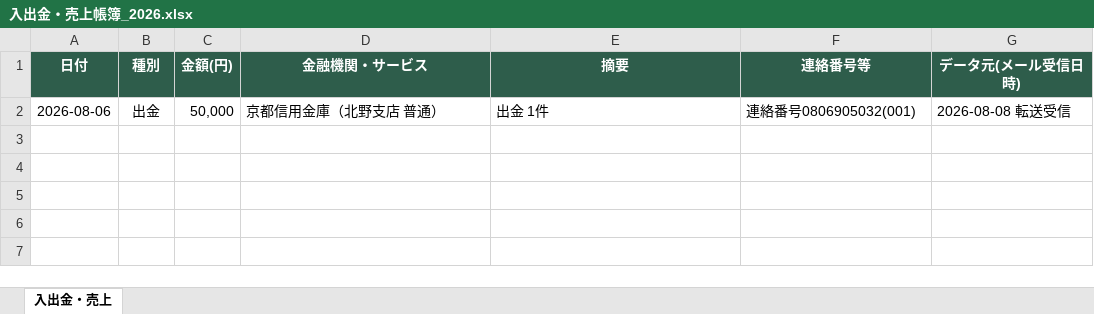
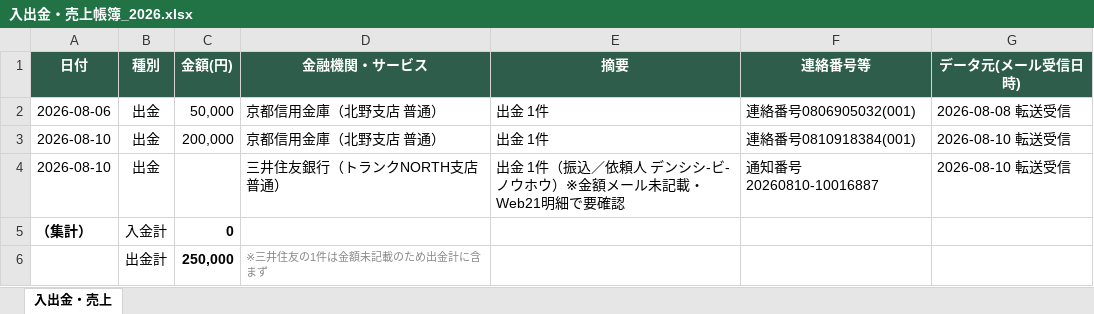
Before and after one commit to tosinariy0918/Private, an Excel workbook: company/secretary/経理/売上帳簿/入出金・売上帳簿_2026.xlsx, sheet 入出金・売上, drawn as a sheet; values as stored, in another font and other column widths than the file's, no borders; the diff names each change by its address in the sheet, - before the commit and + after, or states it on an @@ line.

```diff
--- a/company/secretary/経理/売上帳簿/入出金・売上帳簿_2026.xlsx (sheet 入出金・売上)
+++ b/company/secretary/経理/売上帳簿/入出金・売上帳簿_2026.xlsx (sheet 入出金・売上)
+row 3: 2026-08-10 | 出金 | 200,000 | 京都信用金庫（北野支店 普通） | 出金 1件 | 連絡番号0810918384(001) | 2026-08-10 転送受信
+row 4: 2026-08-10 | 出金 |  | 三井住友銀行（トランクNORTH支店 普通） | 出金 1件（振込／依頼人 デンシシ-ビ-ノウホウ）※金額メール未記載・Web21明細で要確認 | 通知番号20260810-10016887 | 2026-08-10 転送受信
+row 5: （集計） | 入金計 | 0
+row 6:  | 出金計 | 250,000 | ※三井住友の1件は金額未記載のため出金計に含まず
```
Also changed, not shown: 2 other files.
